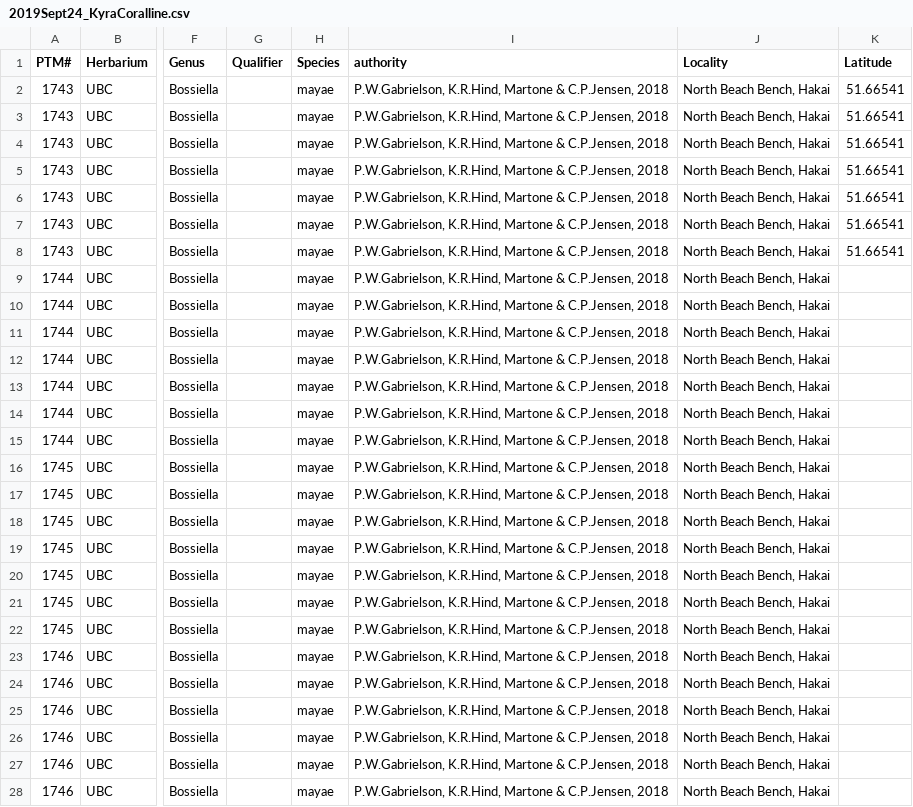
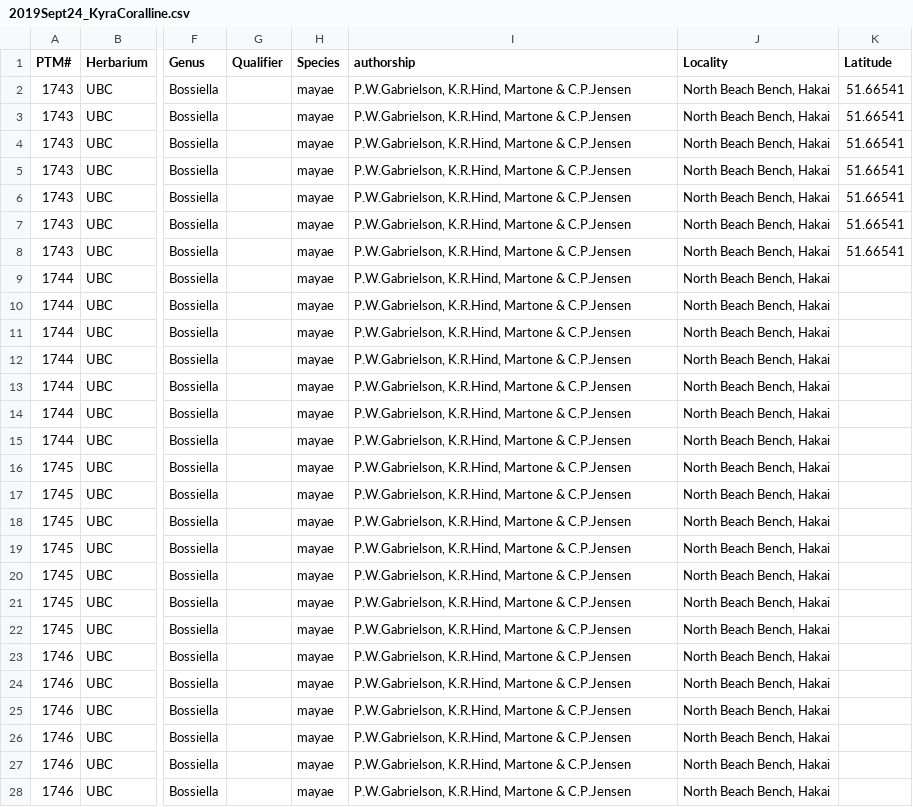
Before and after one commit to martonelab/Herbarium, a CSV file: output/2019Sept24_KyraCoralline.csv, drawn as a sheet; only a part is shown, gaps mark what is left out; the diff covers the shown part only; the diff names each change by its address in the sheet, - before the commit and + after, or states it on an @@ line.

```diff
--- a/output/2019Sept24_KyraCoralline.csv
+++ b/output/2019Sept24_KyraCoralline.csv
-I1: authority
+I1: authorship
-I2:I28 (authorship): …Martone & C.P.Jensen, 2018
+I2:I28 (authorship): …Martone & C.P.Jensen
```
Also changed, not shown: 38 edited cells elsewhere in this file, 1 other file.
